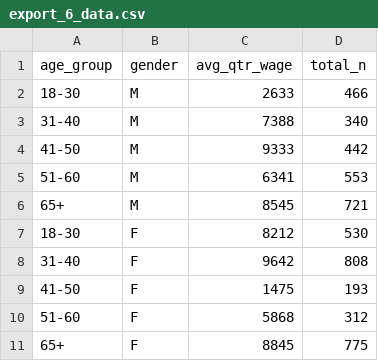
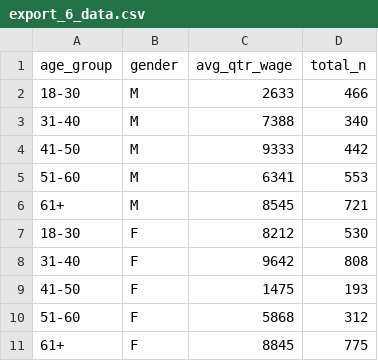
Before and after one commit to Coleridge-Initiative/export-review-training, a CSV file: supporting_data/export_6_data.csv, drawn as a sheet.

Commit message:
updating materials and fixing typos

```diff
--- a/supporting_data/export_6_data.csv
+++ b/supporting_data/export_6_data.csv
@@ -5,3 +5,3 @@ age_group,gender,avg_qtr_wage,total_n
 51-60,M,6341,553
-65+,M,8545,721
+61+,M,8545,721
 18-30,F,8212,530
@@ -10,2 +10,2 @@ age_group,gender,avg_qtr_wage,total_n
 51-60,F,5868,312
-65+,F,8845,775
+61+,F,8845,775
```
Also changed, not shown: supporting_data/export_7_data.csv, 5 other files.
